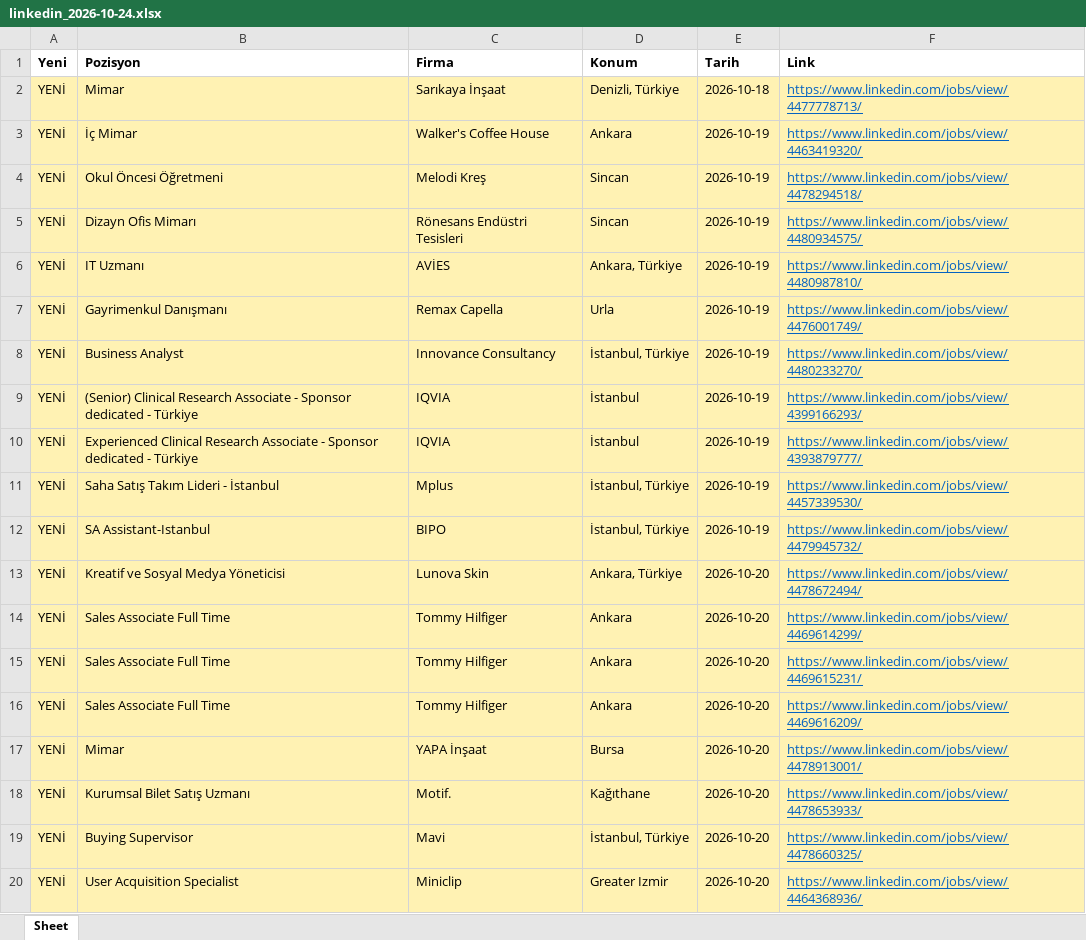
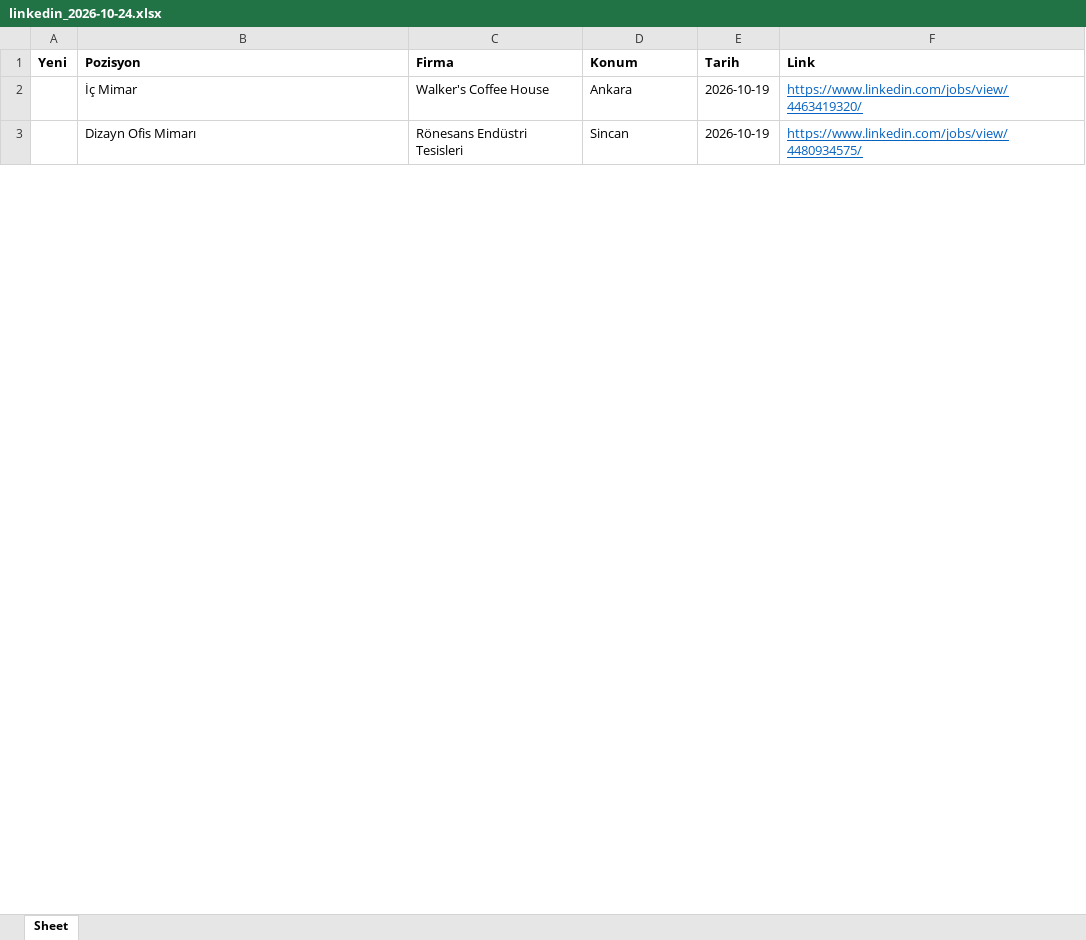
Before and after one commit to kayaoguzhan2028-sketch/ilan-tarayici, an Excel workbook: sonuclar/linkedin_2026-10-24.xlsx, sheet Sheet, drawn as a sheet; only a part is shown; values as stored, in another font and other column widths than the file's, no borders; removed rows and columns are numbered as before the commit, all else as after; the diff covers the shown part only; the diff names each change by its address in the sheet, - before the commit and + after, or states it on an @@ line.

```diff
--- a/sonuclar/linkedin_2026-10-24.xlsx (sheet Sheet)
+++ b/sonuclar/linkedin_2026-10-24.xlsx (sheet Sheet)
-row 2: YENİ | Mimar | Sarıkaya İnşaat | Denizli, Türkiye | 2026-10-18 | https://www.linkedin.com/jobs/view/4477778713/
-A2 (Yeni): YENİ
+A2 (Yeni): (empty)
-A2:F2 fill: #FFF2B3
+A2:F2 fill: none
-row 4: YENİ | Okul Öncesi Öğretmeni | Melodi Kreş | Sincan | 2026-10-19 | https://www.linkedin.com/jobs/view/4478294518/
-A3 (Yeni): YENİ
+A3 (Yeni): (empty)
-A3:F3 fill: #FFF2B3
+A3:F3 fill: none
-row 6: YENİ | IT Uzmanı | AVİES | Ankara, Türkiye | 2026-10-19 | https://www.linkedin.com/jobs/view/4480987810/
-row 7: YENİ | Gayrimenkul Danışmanı | Remax Capella | Urla | 2026-10-19 | https://www.linkedin.com/jobs/view/4476001749/
-row 8: YENİ | Business Analyst | Innovance Consultancy | İstanbul, Türkiye | 2026-10-19 | https://www.linkedin.com/jobs/view/4480233270/
-row 9: YENİ | (Senior) Clinical Research Associate - Sponsor dedicated - Türkiye | IQVIA | İstanbul | 2026-10-19 | https://www.linkedin.com/jobs/view/4399166293/
-row 10: YENİ | Experienced Clinical Research Associate - Sponsor dedicated - Türkiye | IQVIA | İstanbul | 2026-10-19 | https://www.linkedin.com/jobs/view/4393879777/
-row 11: YENİ | Saha Satış Takım Lideri - İstanbul | Mplus | İstanbul, Türkiye | 2026-10-19 | https://www.linkedin.com/jobs/view/4457339530/
-row 12: YENİ | SA Assistant-Istanbul | BIPO | İstanbul, Türkiye | 2026-10-19 | https://www.linkedin.com/jobs/view/4479945732/
-row 13: YENİ | Kreatif ve Sosyal Medya Yöneticisi | Lunova Skin | Ankara, Türkiye | 2026-10-20 | https://www.linkedin.com/jobs/view/4478672494/
-row 14: YENİ | Sales Associate Full Time | Tommy Hilfiger | Ankara | 2026-10-20 | https://www.linkedin.com/jobs/view/4469614299/
-row 15: YENİ | Sales Associate Full Time | Tommy Hilfiger | Ankara | 2026-10-20 | https://www.linkedin.com/jobs/view/4469615231/
-row 16: YENİ | Sales Associate Full Time | Tommy Hilfiger | Ankara | 2026-10-20 | https://www.linkedin.com/jobs/view/4469616209/
-row 17: YENİ | Mimar | YAPA İnşaat | Bursa | 2026-10-20 | https://www.linkedin.com/jobs/view/4478913001/
-row 18: YENİ | Kurumsal Bilet Satış Uzmanı | Motif. | Kağıthane | 2026-10-20 | https://www.linkedin.com/jobs/view/4478653933/
-row 19: YENİ | Buying Supervisor | Mavi | İstanbul, Türkiye | 2026-10-20 | https://www.linkedin.com/jobs/view/4478660325/
-row 20: YENİ | User Acquisition Specialist | Miniclip | Greater Izmir | 2026-10-20 | https://www.linkedin.com/jobs/view/4464368936/
```
Also changed, not shown: 34 removed rows, 4 edited cells and cell formats elsewhere in this sheet, sonuclar/arsgor_2026-10-24.xlsx, 7 other files.
